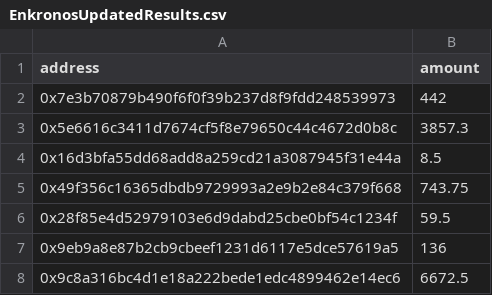
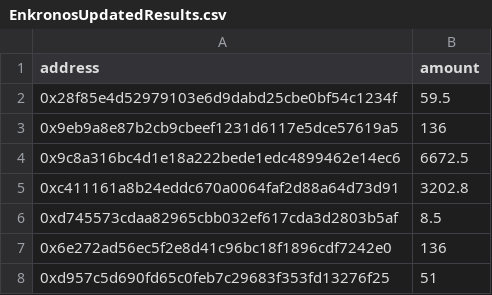
Before and after one commit to bounty0x/ReewardCSVs, a CSV file: EnkronosUpdatedResults.csv, drawn as a sheet; only a part is shown; the shorter side is filled out with more unchanged rows; the diff names each change by its address in the sheet, - before the commit and + after, or states it on an @@ line.

Commit message:
ENK ....

```diff
--- a/EnkronosUpdatedResults.csv
+++ b/EnkronosUpdatedResults.csv
-row 2: 0x7e3b70879b490f6f0f39b237d8f9fdd248539973 | 442
-row 3: 0x5e6616c3411d7674cf5f8e79650c44c4672d0b8c | 3857.3
-row 4: 0x16d3bfa55dd68add8a259cd21a3087945f31e44a | 8.5
-row 5: 0x49f356c16365dbdb9729993a2e9b2e84c379f668 | 743.75
```
